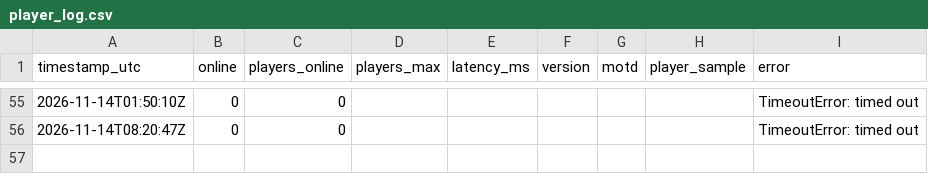
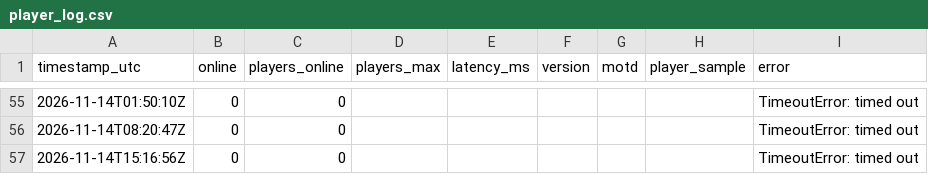
Before and after one commit to xadminister/OOMF-Records, a CSV file: logs/player_log.csv, drawn as a sheet; only a part is shown, gaps mark what is left out.

Commit message:
Log 2026-11-14 15:17 UTC

```diff
--- a/logs/player_log.csv
+++ b/logs/player_log.csv
@@ -56 +56,2 @@ timestamp_utc,online,players_online,players_max,latency_ms,version,motd,player_s
 2026-11-14T08:20:47Z,0,0,,,,,,TimeoutError: timed out
+2026-11-14T15:16:56Z,0,0,,,,,,TimeoutError: timed out
```
